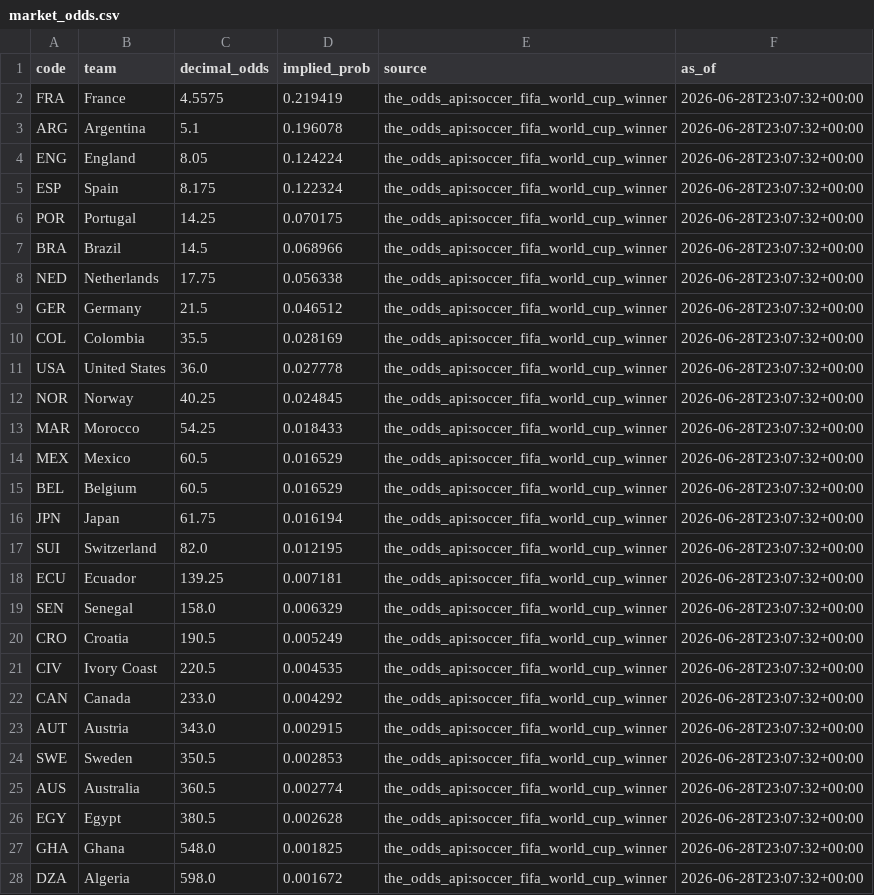
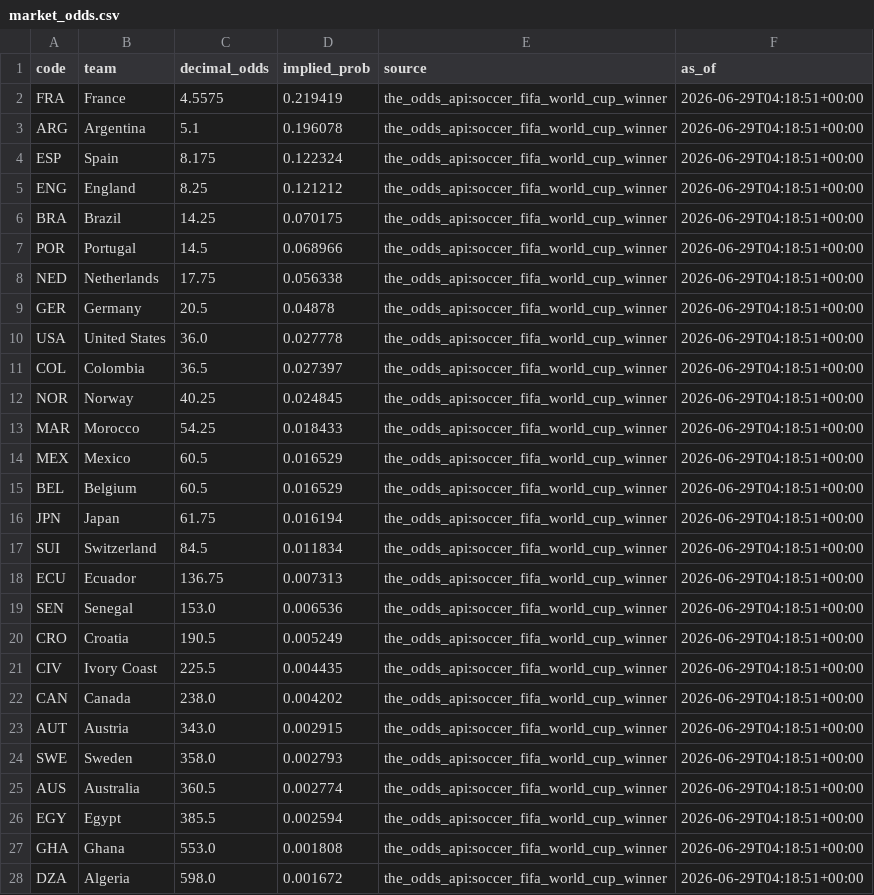
Before and after one commit to j-abed/world-cup-predictor, a CSV file: data/market_odds.csv, drawn as a sheet; only a part is shown; the diff covers the shown part only.

```diff
--- a/data/market_odds.csv
+++ b/data/market_odds.csv
@@ -1,28 +1,28 @@
 code,team,decimal_odds,implied_prob,source,as_of
-FRA,France,4.5575,0.219419,the_odds_api:soccer_fifa_world_cup_winner,2026-06-28T23:07:32+00:00
-ARG,Argentina,5.1,0.196078,the_odds_api:soccer_fifa_world_cup_winner,2026-06-28T23:07:32+00:00
-ENG,England,8.05,0.124224,the_odds_api:soccer_fifa_world_cup_winner,2026-06-28T23:07:32+00:00
-ESP,Spain,8.175,0.122324,the_odds_api:soccer_fifa_world_cup_winner,2026-06-28T23:07:32+00:00
-POR,Portugal,14.25,0.070175,the_odds_api:soccer_fifa_world_cup_winner,2026-06-28T23:07:32+00:00
-BRA,Brazil,14.5,0.068966,the_odds_api:soccer_fifa_world_cup_winner,2026-06-28T23:07:32+00:00
-NED,Netherlands,17.75,0.056338,the_odds_api:soccer_fifa_world_cup_winner,2026-06-28T23:07:32+00:00
-GER,Germany,21.5,0.046512,the_odds_api:soccer_fifa_world_cup_winner,2026-06-28T23:07:32+00:00
-COL,Colombia,35.5,0.028169,the_odds_api:soccer_fifa_world_cup_winner,2026-06-28T23:07:32+00:00
-USA,United States,36.0,0.027778,the_odds_api:soccer_fifa_world_cup_winner,2026-06-28T23:07:32+00:00
-NOR,Norway,40.25,0.024845,the_odds_api:soccer_fifa_world_cup_winner,2026-06-28T23:07:32+00:00
-MAR,Morocco,54.25,0.018433,the_odds_api:soccer_fifa_world_cup_winner,2026-06-28T23:07:32+00:00
-MEX,Mexico,60.5,0.016529,the_odds_api:soccer_fifa_world_cup_winner,2026-06-28T23:07:32+00:00
-BEL,Belgium,60.5,0.016529,the_odds_api:soccer_fifa_world_cup_winner,2026-06-28T23:07:32+00:00
-JPN,Japan,61.75,0.016194,the_odds_api:soccer_fifa_world_cup_winner,2026-06-28T23:07:32+00:00
-SUI,Switzerland,82.0,0.012195,the_odds_api:soccer_fifa_world_cup_winner,2026-06-28T23:07:32+00:00
-ECU,Ecuador,139.25,0.007181,the_odds_api:soccer_fifa_world_cup_winner,2026-06-28T23:07:32+00:00
-SEN,Senegal,158.0,0.006329,the_odds_api:soccer_fifa_world_cup_winner,2026-06-28T23:07:32+00:00
-CRO,Croatia,190.5,0.005249,the_odds_api:soccer_fifa_world_cup_winner,2026-06-28T23:07:32+00:00
-CIV,Ivory Coast,220.5,0.004535,the_odds_api:soccer_fifa_world_cup_winner,2026-06-28T23:07:32+00:00
-CAN,Canada,233.0,0.004292,the_odds_api:soccer_fifa_world_cup_winner,2026-06-28T23:07:32+00:00
-AUT,Austria,343.0,0.002915,the_odds_api:soccer_fifa_world_cup_winner,2026-06-28T23:07:32+00:00
-SWE,Sweden,350.5,0.002853,the_odds_api:soccer_fifa_world_cup_winner,2026-06-28T23:07:32+00:00
-AUS,Australia,360.5,0.002774,the_odds_api:soccer_fifa_world_cup_winner,2026-06-28T23:07:32+00:00
-EGY,Egypt,380.5,0.002628,the_odds_api:soccer_fifa_world_cup_winner,2026-06-28T23:07:32+00:00
-GHA,Ghana,548.0,0.001825,the_odds_api:soccer_fifa_world_cup_winner,2026-06-28T23:07:32+00:00
-DZA,Algeria,598.0,0.001672,the_odds_api:soccer_fifa_world_cup_winner,2026-06-28T23:07:32+00:00
+FRA,France,4.5575,0.219419,the_odds_api:soccer_fifa_world_cup_winner,2026-06-29T04:18:51+00:00
+ARG,Argentina,5.1,0.196078,the_odds_api:soccer_fifa_world_cup_winner,2026-06-29T04:18:51+00:00
+ESP,Spain,8.175,0.122324,the_odds_api:soccer_fifa_world_cup_winner,2026-06-29T04:18:51+00:00
+ENG,England,8.25,0.121212,the_odds_api:soccer_fifa_world_cup_winner,2026-06-29T04:18:51+00:00
+BRA,Brazil,14.25,0.070175,the_odds_api:soccer_fifa_world_cup_winner,2026-06-29T04:18:51+00:00
+POR,Portugal,14.5,0.068966,the_odds_api:soccer_fifa_world_cup_winner,2026-06-29T04:18:51+00:00
+NED,Netherlands,17.75,0.056338,the_odds_api:soccer_fifa_world_cup_winner,2026-06-29T04:18:51+00:00
+GER,Germany,20.5,0.04878,the_odds_api:soccer_fifa_world_cup_winner,2026-06-29T04:18:51+00:00
+USA,United States,36.0,0.027778,the_odds_api:soccer_fifa_world_cup_winner,2026-06-29T04:18:51+00:00
+COL,Colombia,36.5,0.027397,the_odds_api:soccer_fifa_world_cup_winner,2026-06-29T04:18:51+00:00
+NOR,Norway,40.25,0.024845,the_odds_api:soccer_fifa_world_cup_winner,2026-06-29T04:18:51+00:00
+MAR,Morocco,54.25,0.018433,the_odds_api:soccer_fifa_world_cup_winner,2026-06-29T04:18:51+00:00
+MEX,Mexico,60.5,0.016529,the_odds_api:soccer_fifa_world_cup_winner,2026-06-29T04:18:51+00:00
+BEL,Belgium,60.5,0.016529,the_odds_api:soccer_fifa_world_cup_winner,2026-06-29T04:18:51+00:00
+JPN,Japan,61.75,0.016194,the_odds_api:soccer_fifa_world_cup_winner,2026-06-29T04:18:51+00:00
+SUI,Switzerland,84.5,0.011834,the_odds_api:soccer_fifa_world_cup_winner,2026-06-29T04:18:51+00:00
+ECU,Ecuador,136.75,0.007313,the_odds_api:soccer_fifa_world_cup_winner,2026-06-29T04:18:51+00:00
+SEN,Senegal,153.0,0.006536,the_odds_api:soccer_fifa_world_cup_winner,2026-06-29T04:18:51+00:00
+CRO,Croatia,190.5,0.005249,the_odds_api:soccer_fifa_world_cup_winner,2026-06-29T04:18:51+00:00
+CIV,Ivory Coast,225.5,0.004435,the_odds_api:soccer_fifa_world_cup_winner,2026-06-29T04:18:51+00:00
+CAN,Canada,238.0,0.004202,the_odds_api:soccer_fifa_world_cup_winner,2026-06-29T04:18:51+00:00
+AUT,Austria,343.0,0.002915,the_odds_api:soccer_fifa_world_cup_winner,2026-06-29T04:18:51+00:00
+SWE,Sweden,358.0,0.002793,the_odds_api:soccer_fifa_world_cup_winner,2026-06-29T04:18:51+00:00
+AUS,Australia,360.5,0.002774,the_odds_api:soccer_fifa_world_cup_winner,2026-06-29T04:18:51+00:00
+EGY,Egypt,385.5,0.002594,the_odds_api:soccer_fifa_world_cup_winner,2026-06-29T04:18:51+00:00
+GHA,Ghana,553.0,0.001808,the_odds_api:soccer_fifa_world_cup_winner,2026-06-29T04:18:51+00:00
+DZA,Algeria,598.0,0.001672,the_odds_api:soccer_fifa_world_cup_winner,2026-06-29T04:18:51+00:00
```
Also changed, not shown: 3 edited cells elsewhere in this file, 1 other file.
